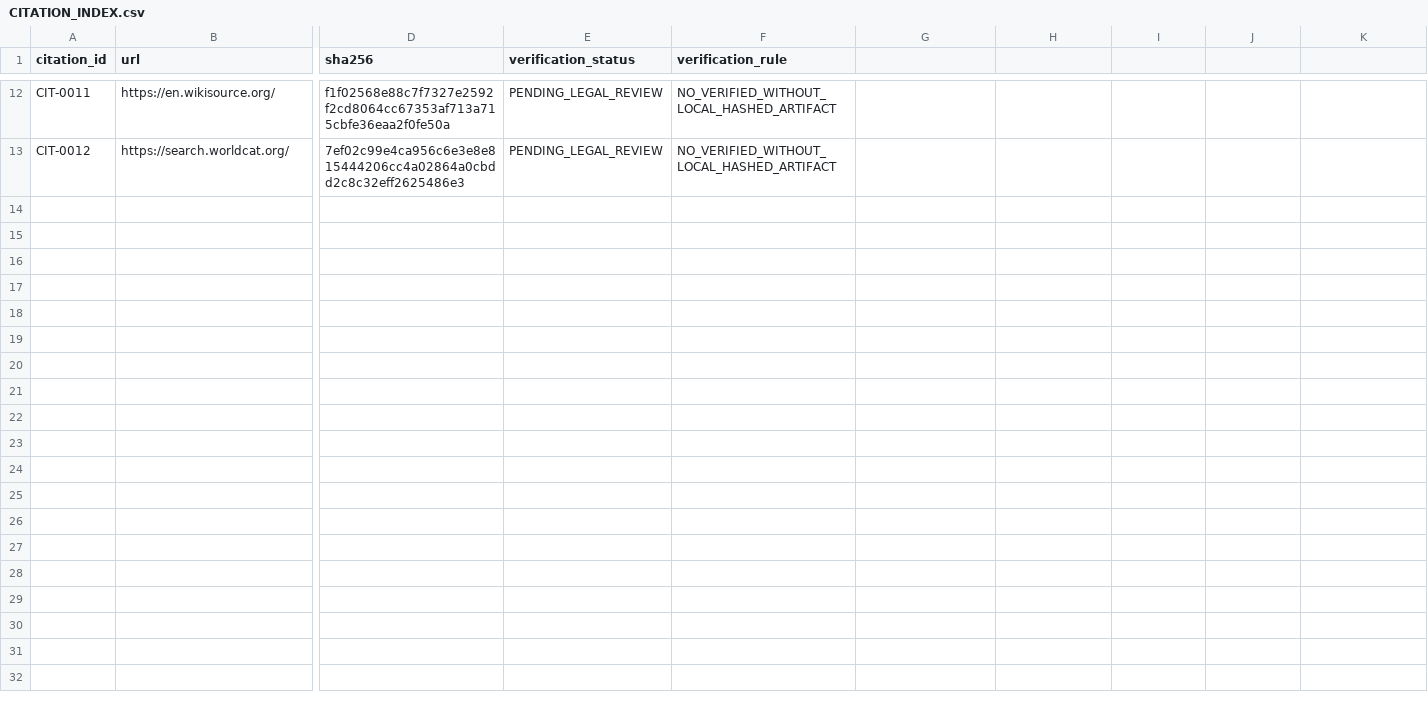
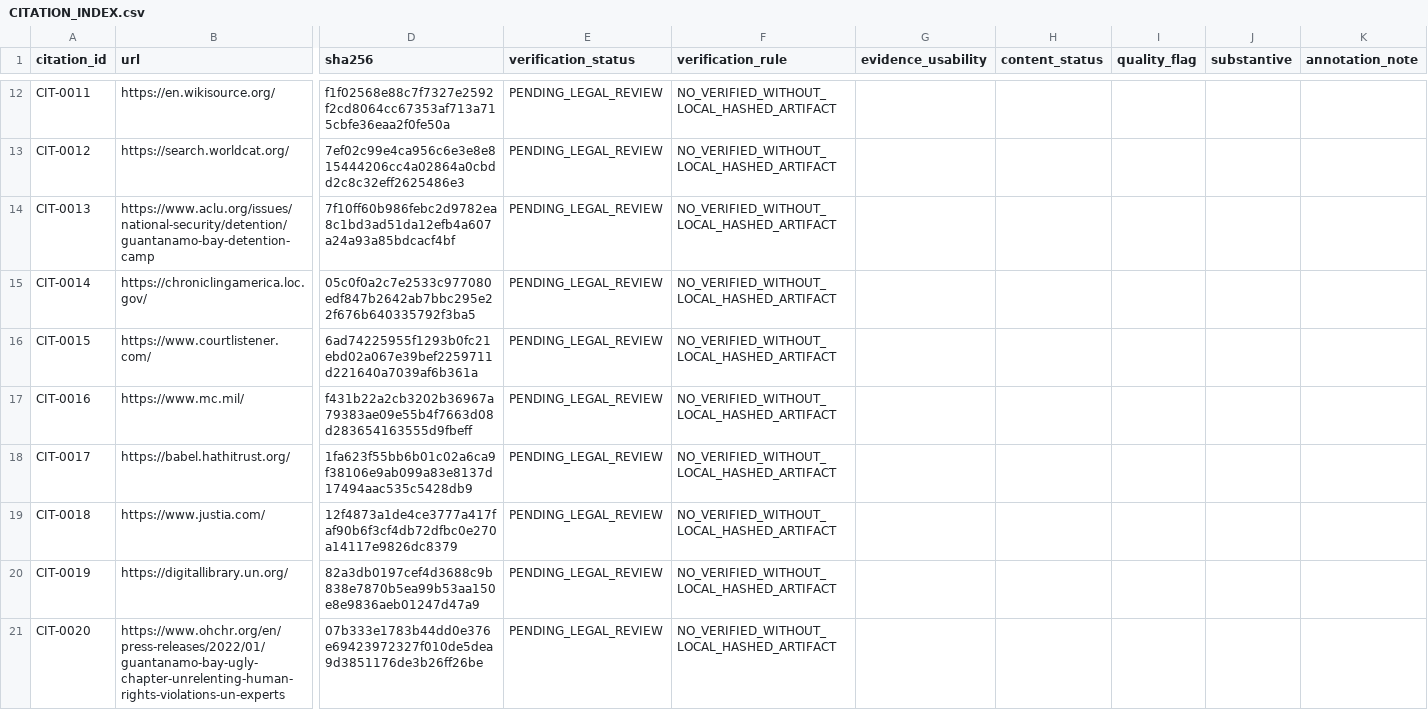
Before and after one commit to GlobalRestitutionAlliance/turtle-island-us-gt-guantanamo-detainees-master-litigation, a CSV file: 03_Evidentiary_Exhibits/CITATION_INDEX.csv, drawn as a sheet; only a part is shown, gaps mark what is left out; rows hold the shown columns only; the diff names each change by its address in the sheet, - before the commit and + after, or states it on an @@ line.

Commit message:
REVERT-UNDO: restore pre-revert content after all-repo placeholder revert

```diff
--- a/03_Evidentiary_Exhibits/CITATION_INDEX.csv
+++ b/03_Evidentiary_Exhibits/CITATION_INDEX.csv
-G1: (empty)
+G1: evidence_usability
-H1: (empty)
+H1: content_status
-I1: (empty)
+I1: quality_flag
-J1: (empty)
+J1: substantive
-K1: (empty)
+K1: annotation_note
+row 14: CIT-0013 | https://www.aclu.org/issues/national-security/detention/guantanamo-bay-detention-camp | 7f10ff60b986febc2d9782ea8c1bd3ad51da12efb4a607a24a93a85bdcacf4bf | PENDING_LEGAL_REVIEW | NO_VERIFIED_WITHOUT_LOCAL_HASHED_ARTIFACT
+row 15: CIT-0014 | https://chroniclingamerica.loc.gov/ | 05c0f0a2c7e2533c977080edf847b2642ab7bbc295e22f676b640335792f3ba5 | PENDING_LEGAL_REVIEW | NO_VERIFIED_WITHOUT_LOCAL_HASHED_ARTIFACT
+row 16: CIT-0015 | https://www.courtlistener.com/ | 6ad74225955f1293b0fc21ebd02a067e39bef2259711d221640a7039af6b361a | PENDING_LEGAL_REVIEW | NO_VERIFIED_WITHOUT_LOCAL_HASHED_ARTIFACT
+row 17: CIT-0016 | https://www.mc.mil/ | f431b22a2cb3202b36967a79383ae09e55b4f7663d08d283654163555d9fbeff | PENDING_LEGAL_REVIEW | NO_VERIFIED_WITHOUT_LOCAL_HASHED_ARTIFACT
+row 18: CIT-0017 | https://babel.hathitrust.org/ | 1fa623f55bb6b01c02a6ca9f38106e9ab099a83e8137d17494aac535c5428db9 | PENDING_LEGAL_REVIEW | NO_VERIFIED_WITHOUT_LOCAL_HASHED_ARTIFACT
+row 19: CIT-0018 | https://www.justia.com/ | 12f4873a1de4ce3777a417faf90b6f3cf4db72dfbc0e270a14117e9826dc8379 | PENDING_LEGAL_REVIEW | NO_VERIFIED_WITHOUT_LOCAL_HASHED_ARTIFACT
+row 20: CIT-0019 | https://digitallibrary.un.org/ | 82a3db0197cef4d3688c9b838e7870b5ea99b53aa150e8e9836aeb01247d47a9 | PENDING_LEGAL_REVIEW | NO_VERIFIED_WITHOUT_LOCAL_HASHED_ARTIFACT
+row 21: CIT-0020 | https://www.ohchr.org/en/press-releases/2022/01/guantanamo-bay-ugly-chapter-unrelenting-human-rights-violations-un-experts | 07b333e1783b44dd0e376e69423972327f010de5dea9d3851176de3b26ff26be | PENDING_LEGAL_REVIEW | NO_VERIFIED_WITHOUT_LOCAL_HASHED_ARTIFACT
```
Also changed, not shown: 11 other files.
